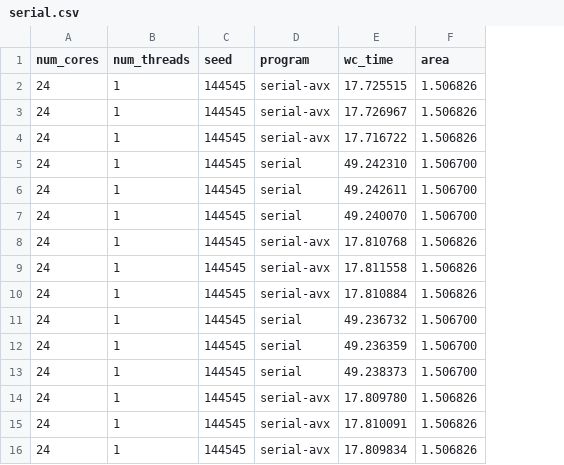
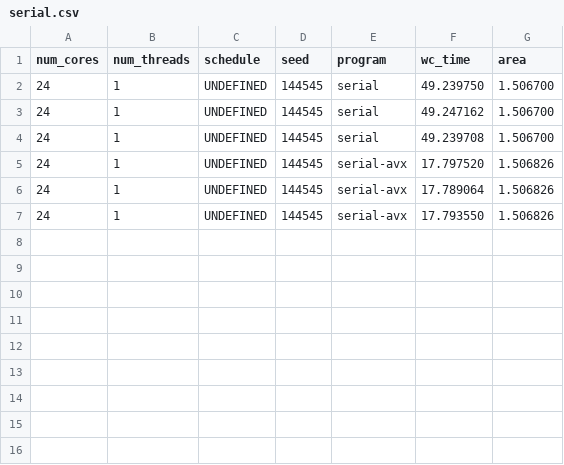
Before and after one commit to ramipellumbi/Parallel-Programming, a CSV file: a2/out/serial.csv, drawn as a sheet; removed rows and columns are numbered as before the commit, all else as after; the diff names each change by its address in the sheet, - before the commit and + after, or states it on an @@ line.

```diff
--- a/a2/out/serial.csv
+++ b/a2/out/serial.csv
+column C (schedule), rows 2-7: all UNDEFINED
-row 2: 24 | 1 | 144545 | serial-avx | 17.725515 | 1.506826
-row 3: 24 | 1 | 144545 | serial-avx | 17.726967 | 1.506826
-row 4: 24 | 1 | 144545 | serial-avx | 17.716722 | 1.506826
-F2 (wc_time): 49.242310
+F2 (wc_time): 49.239750
-F3 (wc_time): 49.242611
+F3 (wc_time): 49.247162
-F4 (wc_time): 49.240070
+F4 (wc_time): 49.239708
-F5 (wc_time): 17.810768
+F5 (wc_time): 17.797520
-F6 (wc_time): 17.811558
+F6 (wc_time): 17.789064
-F7 (wc_time): 17.810884
+F7 (wc_time): 17.793550
-row 11: 24 | 1 | 144545 | serial | 49.236732 | 1.506700
-row 12: 24 | 1 | 144545 | serial | 49.236359 | 1.506700
-row 13: 24 | 1 | 144545 | serial | 49.238373 | 1.506700
-row 14: 24 | 1 | 144545 | serial-avx | 17.809780 | 1.506826
-row 15: 24 | 1 | 144545 | serial-avx | 17.810091 | 1.506826
-row 16: 24 | 1 | 144545 | serial-avx | 17.809834 | 1.506826
```
Also changed, not shown: a2/out/omp.csv, 21 other files.
